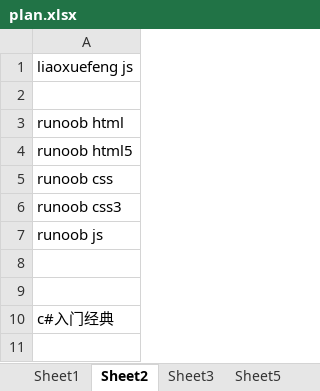
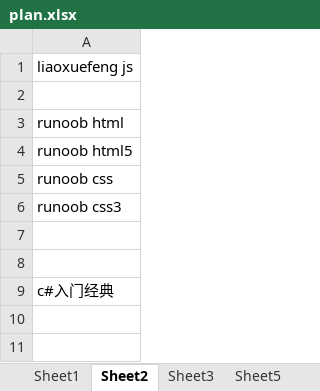
Before and after one commit to Gaolbirdy/Lab, an Excel workbook: plan.xlsx, sheet Sheet2, drawn as a sheet; only a part is shown; the shorter side is filled out with more unchanged rows; values as stored, in another font and other column widths than the file's, no borders; the diff names each change by its address in the sheet, - before the commit and + after, or states it on an @@ line.

```diff
--- a/plan.xlsx (sheet Sheet2)
+++ b/plan.xlsx (sheet Sheet2)
-row 7: runoob js
```
Also changed, not shown: 1 other file.
